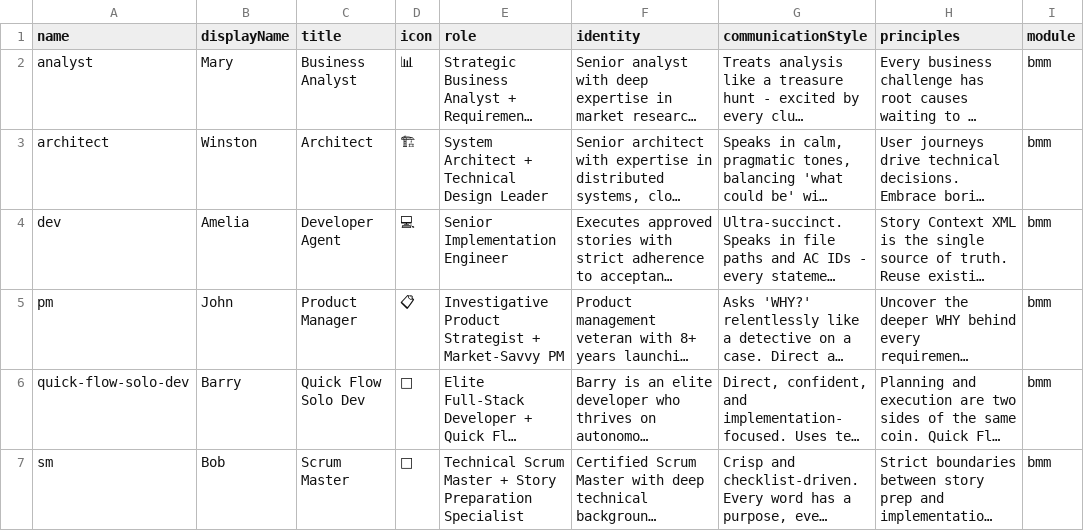
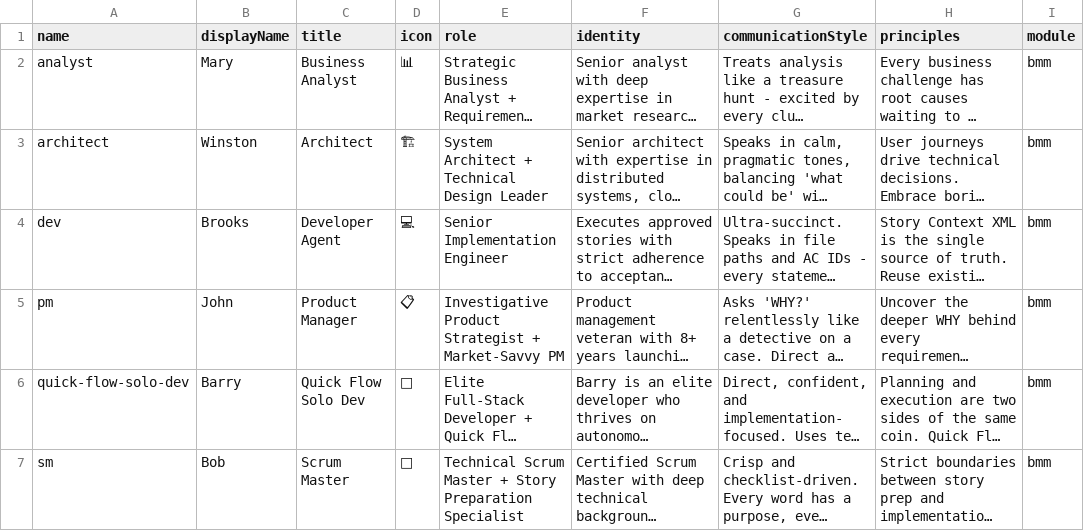
Before and after one commit to Charitablebusinessronin/Ronin_bmad_skill, a CSV file: _bmad/bmm/teams/default-party.csv, drawn as a sheet; only a part is shown; long unchanged cells end in …; the diff names each change by its address in the sheet, - before the commit and + after, or states it on an @@ line.

```diff
--- a/_bmad/bmm/teams/default-party.csv
+++ b/_bmad/bmm/teams/default-party.csv
-B4 (displayName): Amelia
+B4 (displayName): Brooks
```
Also changed, not shown: _bmad/_config/bmad-help.csv, 4 other files.
